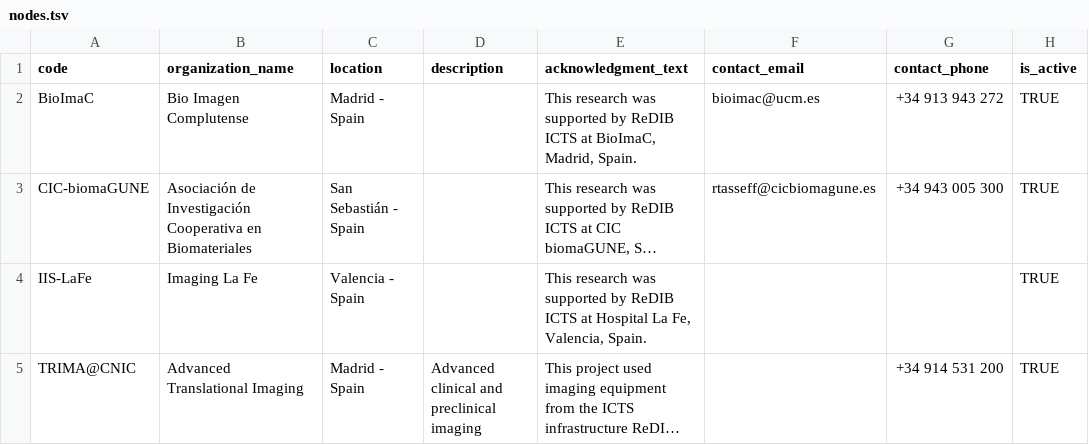
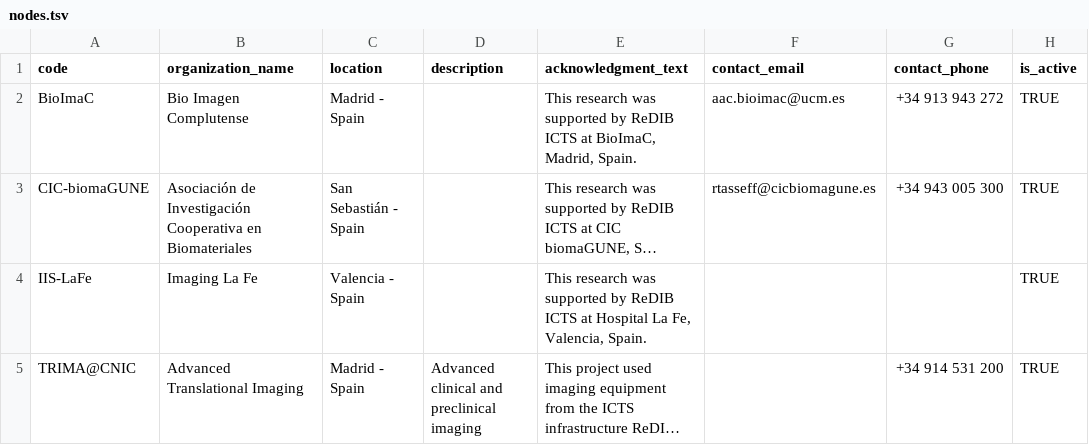
Before and after one commit to Rtasseff/ReDIB-Portal, a TSV file: data/nodes.tsv, drawn as a sheet; long unchanged cells end in …; the diff names each change by its address in the sheet, - before the commit and + after, or states it on an @@ line.

```diff
--- a/data/nodes.tsv
+++ b/data/nodes.tsv
-F2 (contact_email): bioimac@ucm.es
+F2 (contact_email): aac.bioimac@ucm.es
```
Also changed, not shown: data/users.tsv.
